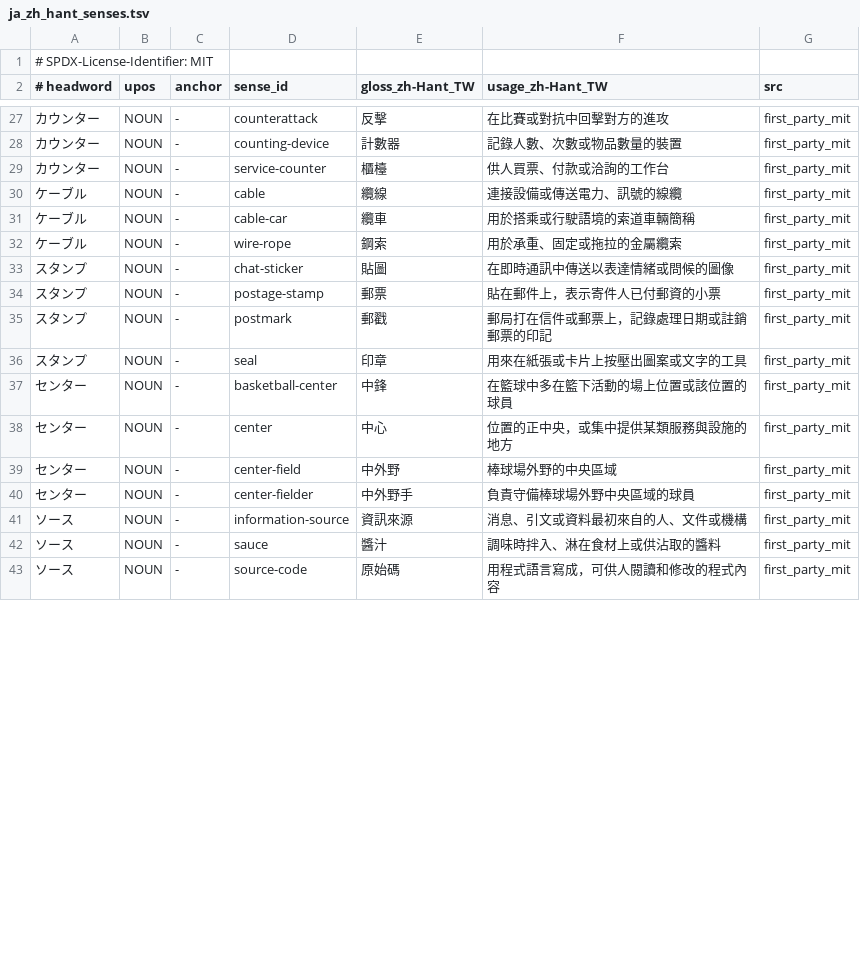
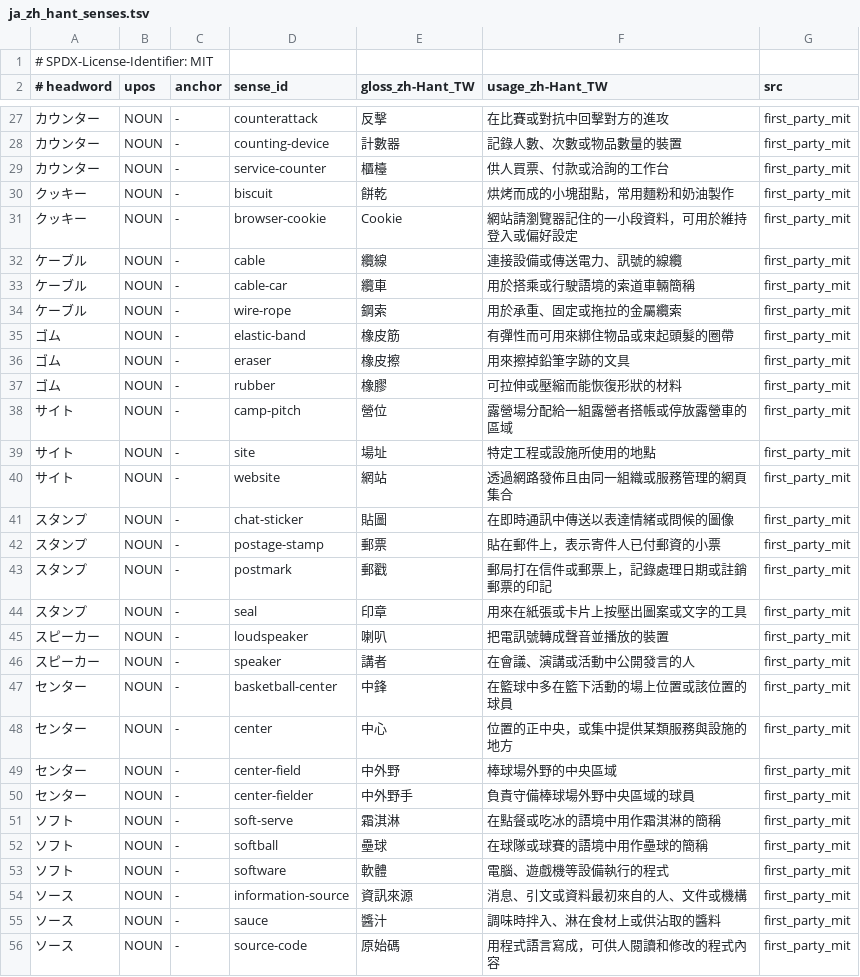
Before and after one commit to faberline/nlp, a TSV file: crates/faberline-nlp/lexicon/data/ja_zh_hant_senses.tsv, drawn as a sheet; only a part is shown, gaps mark what is left out; the diff covers the shown part only.

Commit message:
fix(lexicon): complete the next set of reviewed noun senses

```diff
--- a/crates/faberline-nlp/lexicon/data/ja_zh_hant_senses.tsv
+++ b/crates/faberline-nlp/lexicon/data/ja_zh_hant_senses.tsv
@@ -29,2 +29,4 @@
 カウンター	NOUN	-	service-counter	櫃檯	供人買票、付款或洽詢的工作台	first_party_mit
+クッキー	NOUN	-	biscuit	餅乾	烘烤而成的小塊甜點，常用麵粉和奶油製作	first_party_mit
+クッキー	NOUN	-	browser-cookie	Cookie	網站請瀏覽器記住的一小段資料，可用於維持登入或偏好設定	first_party_mit
 ケーブル	NOUN	-	cable	纜線	連接設備或傳送電力、訊號的線纜	first_party_mit
@@ -32,2 +34,8 @@
 ケーブル	NOUN	-	wire-rope	鋼索	用於承重、固定或拖拉的金屬纜索	first_party_mit
+ゴム	NOUN	-	elastic-band	橡皮筋	有彈性而可用來綁住物品或束起頭髮的圈帶	first_party_mit
+ゴム	NOUN	-	eraser	橡皮擦	用來擦掉鉛筆字跡的文具	first_party_mit
+ゴム	NOUN	-	rubber	橡膠	可拉伸或壓縮而能恢復形狀的材料	first_party_mit
+サイト	NOUN	-	camp-pitch	營位	露營場分配給一組露營者搭帳或停放露營車的區域	first_party_mit
+サイト	NOUN	-	site	場址	特定工程或設施所使用的地點	first_party_mit
+サイト	NOUN	-	website	網站	透過網路發佈且由同一組織或服務管理的網頁集合	first_party_mit
 スタンプ	NOUN	-	chat-sticker	貼圖	在即時通訊中傳送以表達情緒或問候的圖像	first_party_mit
@@ -36,2 +44,4 @@
 スタンプ	NOUN	-	seal	印章	用來在紙張或卡片上按壓出圖案或文字的工具	first_party_mit
+スピーカー	NOUN	-	loudspeaker	喇叭	把電訊號轉成聲音並播放的裝置	first_party_mit
+スピーカー	NOUN	-	speaker	講者	在會議、演講或活動中公開發言的人	first_party_mit
 センター	NOUN	-	basketball-center	中鋒	在籃球中多在籃下活動的場上位置或該位置的球員	first_party_mit
@@ -40,2 +50,5 @@
 センター	NOUN	-	center-fielder	中外野手	負責守備棒球場外野中央區域的球員	first_party_mit
+ソフト	NOUN	-	soft-serve	霜淇淋	在點餐或吃冰的語境中用作霜淇淋的簡稱	first_party_mit
+ソフト	NOUN	-	softball	壘球	在球隊或球賽的語境中用作壘球的簡稱	first_party_mit
+ソフト	NOUN	-	software	軟體	電腦、遊戲機等設備執行的程式	first_party_mit
 ソース	NOUN	-	information-source	資訊來源	消息、引文或資料最初來自的人、文件或機構	first_party_mit
```
Also changed, not shown: 11 added rows and 3 moved rows elsewhere in this file.
